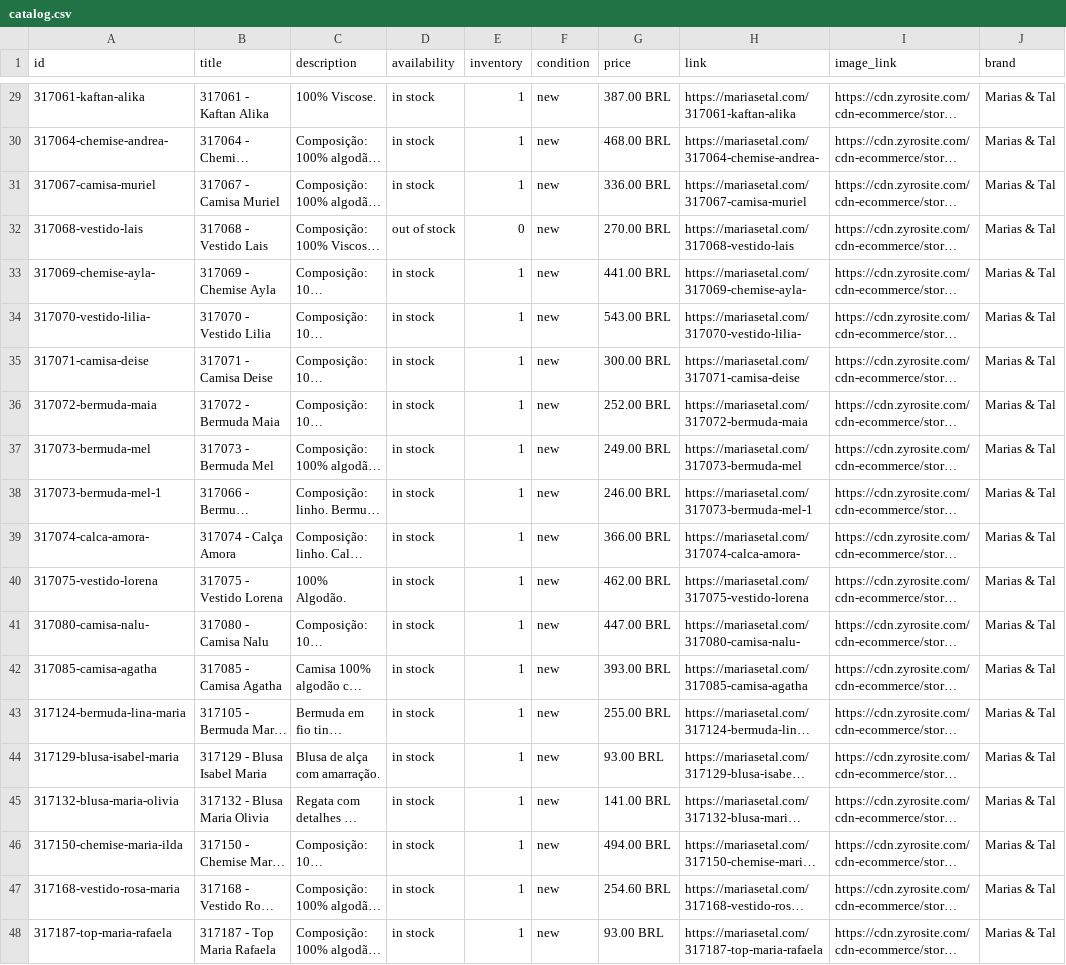
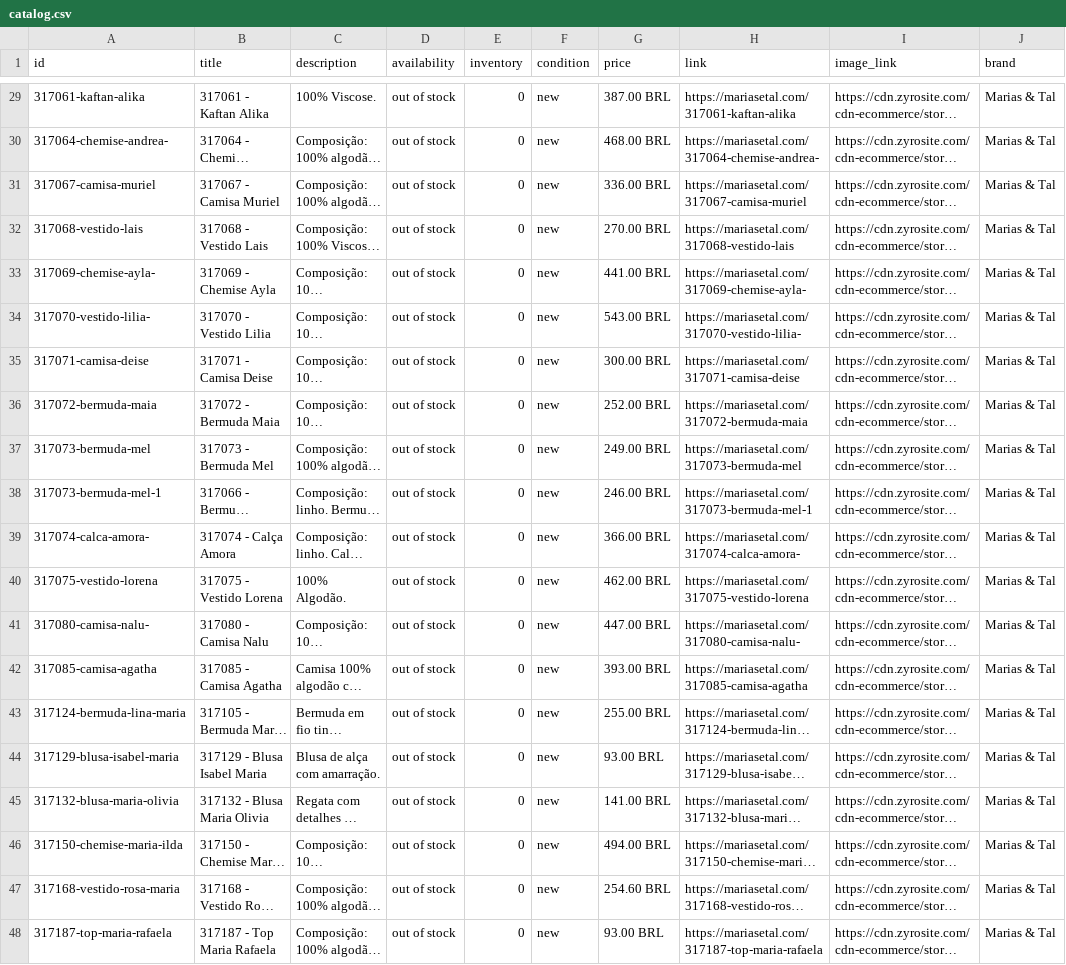
Before and after one commit to arielbonfim/marias-e-tal-scraper, a CSV file: catalog.csv, drawn as a sheet; only a part is shown, gaps mark what is left out; long unchanged cells end in …; the diff covers the shown part only; the diff names each change by its address in the sheet, - before the commit and + after, or states it on an @@ line.

```diff
--- a/catalog.csv
+++ b/catalog.csv
-D29:D31 (availability): in stock
+D29:D31 (availability): out of stock
-E29:E31 (inventory): 1
+E29:E31 (inventory): 0
-D33:D48 (availability): in stock
+D33:D48 (availability): out of stock
-E33:E48 (inventory): 1
+E33:E48 (inventory): 0
```
Also changed, not shown: 52 edited cells elsewhere in this file, 1 other file.
